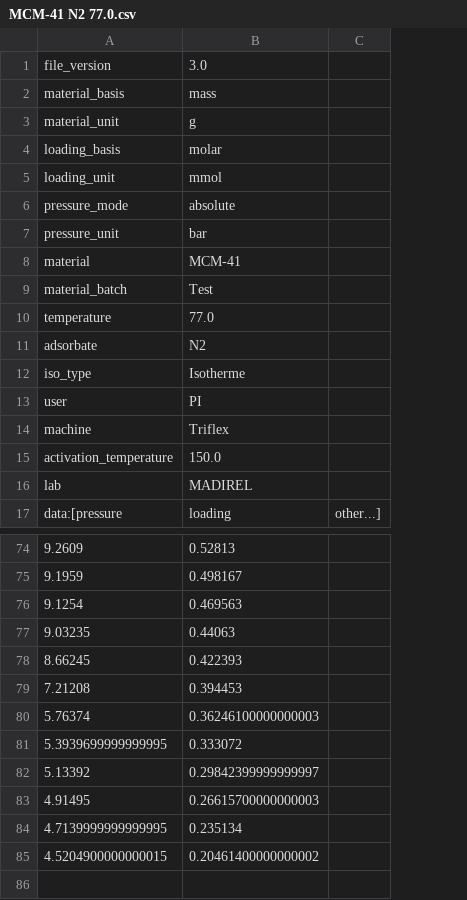
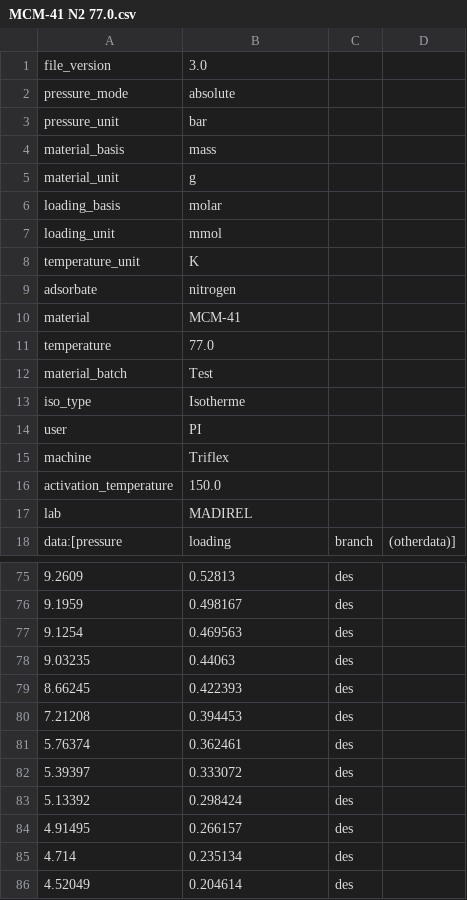
Before and after one commit to pauliacomi/pyGAPS, a CSV file: docs/examples/data/parsing/csv/MCM-41 N2 77.0.csv, drawn as a sheet; only a part is shown, gaps mark what is left out; removed rows and columns are numbered as before the commit, all else as after; the diff covers the shown part only; the diff names each change by its address in the sheet, - before the commit and + after, or states it on an @@ line.

```diff
--- a/docs/examples/data/parsing/csv/MCM-41 N2 77.0.csv
+++ b/docs/examples/data/parsing/csv/MCM-41 N2 77.0.csv
-column C, row 17: other...]
+column C, row 18: branch; rows 75-85: all des
+column D, row 18: (otherdata)]
@@ row 6 moved to row 2: pressure_mode @@
@@ row 7 moved to row 3: pressure_unit @@
+row 8: temperature_unit | K
+row 9: adsorbate | nitrogen
@@ row 10 moved to row 11: temperature @@
-row 11: adsorbate | N2
-B81: 0.36246100000000003
+B81: 0.362461
-A82: 5.3939699999999995
+A82: 5.39397
-B83: 0.29842399999999997
+B83: 0.298424
-B84: 0.26615700000000003
+B84: 0.266157
-A85: 4.7139999999999995
+A85: 4.714
-row 85: 4.5204900000000015 | 0.20461400000000002
+row 86: 4.52049 | 0.204614 | des
```
Also changed, not shown: 3 added rows, 3 removed rows and 27 edited cells elsewhere in this file, docs/examples/data/parsing/csv/HKUST-1(Cu) CO2 303.0.csv, 8 other files.
